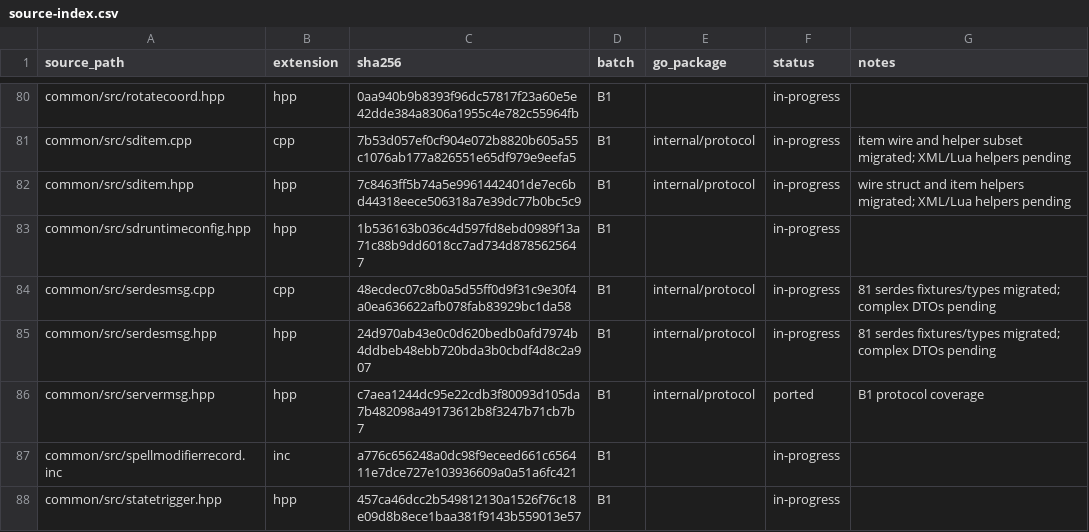
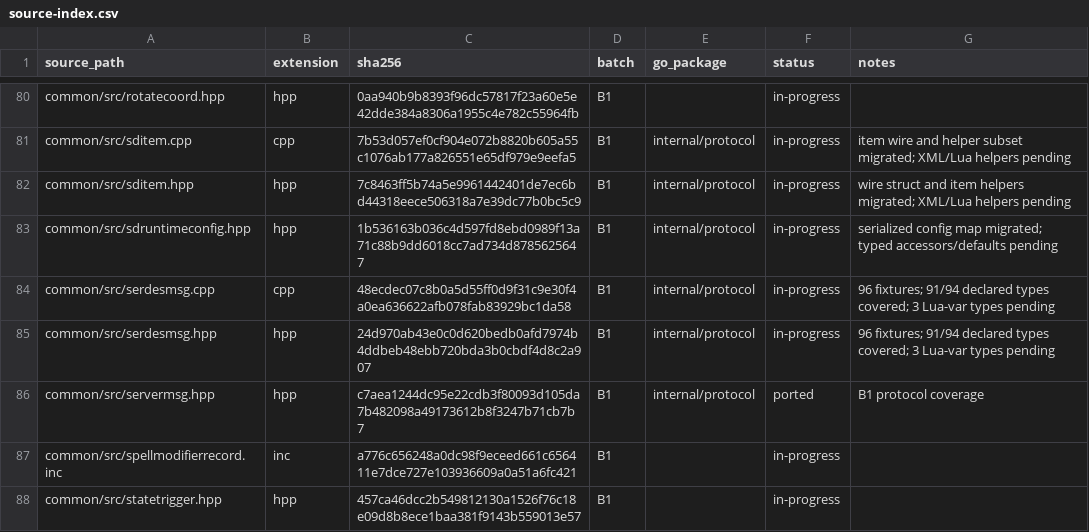
Before and after one commit to lff2116788383/Godot-Mir2, a CSV file: server-go/migration/source-index.csv, drawn as a sheet; only a part is shown, gaps mark what is left out.

Commit message:
feat(protocol): migrate team runtime and health serdes

```diff
--- a/server-go/migration/source-index.csv
+++ b/server-go/migration/source-index.csv
@@ -82,5 +82,5 @@
 "common/src/sditem.hpp","hpp","7c8463ff5b74a5e9961442401de7ec6bd44318eece506318a7e39dc77b0bc5c9","B1","internal/protocol","in-progress","wire struct and item helpers migrated; XML/Lua helpers pending"
-"common/src/sdruntimeconfig.hpp","hpp","1b536163b036c4d597fd8ebd0989f13a71c88b9dd6018cc7ad734d8785625647","B1","","in-progress",""
-"common/src/serdesmsg.cpp","cpp","48ecdec07c8b0a5d55ff0d9f31c9e30f4a0ea636622afb078fab83929bc1da58","B1","internal/protocol","in-progress","81 serdes fixtures/types migrated; complex DTOs pending"
-"common/src/serdesmsg.hpp","hpp","24d970ab43e0c0d620bedb0afd7974b4ddbeb48ebb720bda3b0cbdf4d8c2a907","B1","internal/protocol","in-progress","81 serdes fixtures/types migrated; complex DTOs pending"
+"common/src/sdruntimeconfig.hpp","hpp","1b536163b036c4d597fd8ebd0989f13a71c88b9dd6018cc7ad734d8785625647","B1","internal/protocol","in-progress","serialized config map migrated; typed accessors/defaults pending"
+"common/src/serdesmsg.cpp","cpp","48ecdec07c8b0a5d55ff0d9f31c9e30f4a0ea636622afb078fab83929bc1da58","B1","internal/protocol","in-progress","96 fixtures; 91/94 declared types covered; 3 Lua-var types pending"
+"common/src/serdesmsg.hpp","hpp","24d970ab43e0c0d620bedb0afd7974b4ddbeb48ebb720bda3b0cbdf4d8c2a907","B1","internal/protocol","in-progress","96 fixtures; 91/94 declared types covered; 3 Lua-var types pending"
 "common/src/servermsg.hpp","hpp","c7aea1244dc95e22cdb3f80093d105da7b482098a49173612b8f3247b71cb7b7","B1","internal/protocol","ported","B1 protocol coverage"
```
Also changed, not shown: 9 other files.
